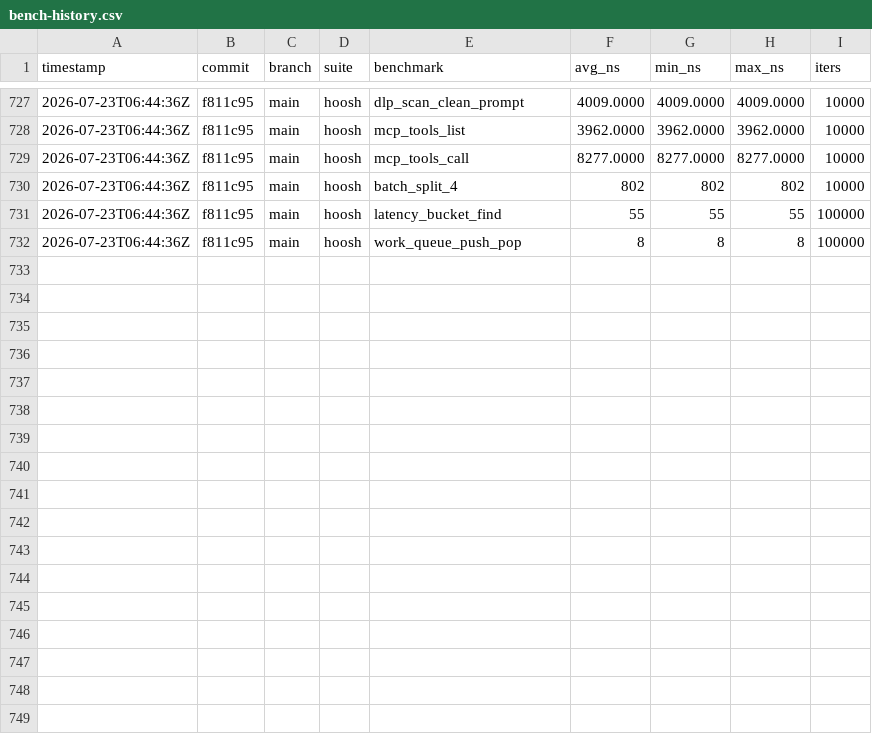
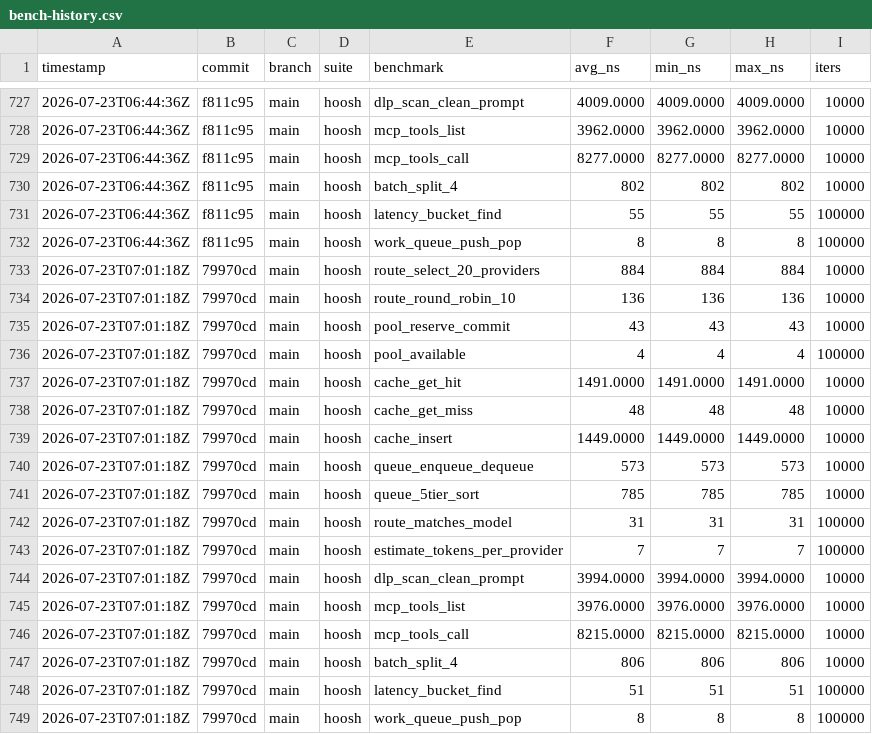
Before and after one commit to MacCracken/hoosh, a CSV file: bench-history.csv, drawn as a sheet; only a part is shown, gaps mark what is left out; the diff names each change by its address in the sheet, - before the commit and + after, or states it on an @@ line.

```diff
--- a/bench-history.csv
+++ b/bench-history.csv
+row 733: 2026-07-23T07:01:18Z | 79970cd | main | hoosh | route_select_20_providers | 884 | 884 | 884 | 10000
+row 734: 2026-07-23T07:01:18Z | 79970cd | main | hoosh | route_round_robin_10 | 136 | 136 | 136 | 10000
+row 735: 2026-07-23T07:01:18Z | 79970cd | main | hoosh | pool_reserve_commit | 43 | 43 | 43 | 10000
+row 736: 2026-07-23T07:01:18Z | 79970cd | main | hoosh | pool_available | 4 | 4 | 4 | 100000
+row 737: 2026-07-23T07:01:18Z | 79970cd | main | hoosh | cache_get_hit | 1491.0000 | 1491.0000 | 1491.0000 | 10000
+row 738: 2026-07-23T07:01:18Z | 79970cd | main | hoosh | cache_get_miss | 48 | 48 | 48 | 10000
+row 739: 2026-07-23T07:01:18Z | 79970cd | main | hoosh | cache_insert | 1449.0000 | 1449.0000 | 1449.0000 | 10000
+row 740: 2026-07-23T07:01:18Z | 79970cd | main | hoosh | queue_enqueue_dequeue | 573 | 573 | 573 | 10000
+row 741: 2026-07-23T07:01:18Z | 79970cd | main | hoosh | queue_5tier_sort | 785 | 785 | 785 | 10000
+row 742: 2026-07-23T07:01:18Z | 79970cd | main | hoosh | route_matches_model | 31 | 31 | 31 | 100000
+row 743: 2026-07-23T07:01:18Z | 79970cd | main | hoosh | estimate_tokens_per_provider | 7 | 7 | 7 | 100000
+row 744: 2026-07-23T07:01:18Z | 79970cd | main | hoosh | dlp_scan_clean_prompt | 3994.0000 | 3994.0000 | 3994.0000 | 10000
+row 745: 2026-07-23T07:01:18Z | 79970cd | main | hoosh | mcp_tools_list | 3976.0000 | 3976.0000 | 3976.0000 | 10000
+row 746: 2026-07-23T07:01:18Z | 79970cd | main | hoosh | mcp_tools_call | 8215.0000 | 8215.0000 | 8215.0000 | 10000
+row 747: 2026-07-23T07:01:18Z | 79970cd | main | hoosh | batch_split_4 | 806 | 806 | 806 | 10000
+row 748: 2026-07-23T07:01:18Z | 79970cd | main | hoosh | latency_bucket_find | 51 | 51 | 51 | 100000
+row 749: 2026-07-23T07:01:18Z | 79970cd | main | hoosh | work_queue_push_pop | 8 | 8 | 8 | 100000
```
Also changed, not shown: 11 other files.
